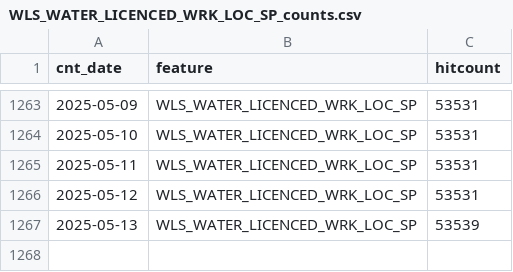
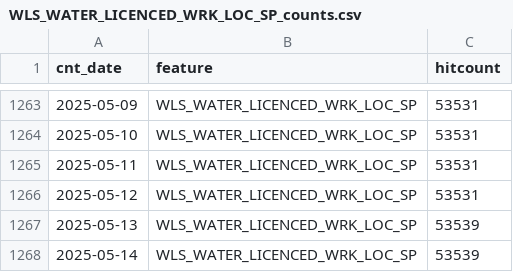
Before and after one commit to wburt/action-test, a CSV file: WLS_WATER_LICENCED_WRK_LOC_SP_counts.csv, drawn as a sheet; only a part is shown, gaps mark what is left out; the diff names each change by its address in the sheet, - before the commit and + after, or states it on an @@ line.

```diff
--- a/WLS_WATER_LICENCED_WRK_LOC_SP_counts.csv
+++ b/WLS_WATER_LICENCED_WRK_LOC_SP_counts.csv
+row 1268: 2025-05-14 | WLS_WATER_LICENCED_WRK_LOC_SP | 53539
```
Also changed, not shown: WLS_WATER_LICENCED_WRK_LINE_SP_counts.csv, 2 other files.
